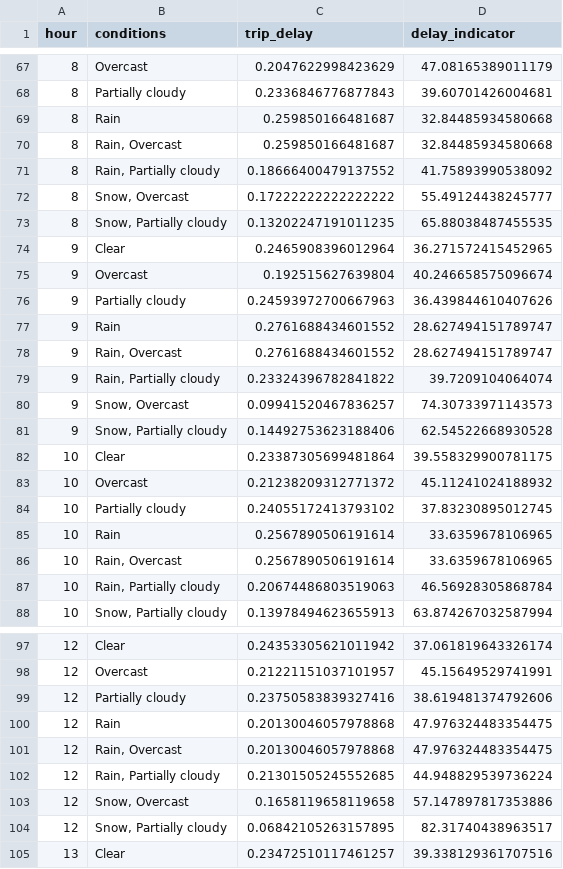
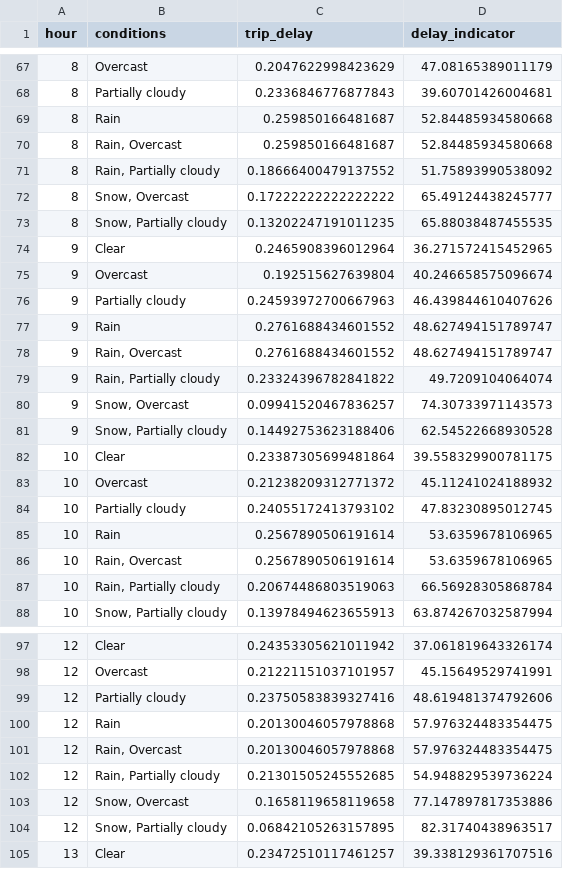
Before and after one commit to zetaris/dataproducts, a TSV file: nyctransport/data/airport_hour_conditions_delay.tsv, drawn as a sheet; only a part is shown, gaps mark what is left out; the diff covers the shown part only.

```diff
--- a/nyctransport/data/airport_hour_conditions_delay.tsv
+++ b/nyctransport/data/airport_hour_conditions_delay.tsv
@@ -68,6 +68,6 @@ hour	conditions	trip_delay	delay_indicator
 8	Partially cloudy	0.2336846776877843	39.60701426004681
-8	Rain	0.259850166481687	32.84485934580668
-8	Rain, Overcast	0.259850166481687	32.84485934580668
-8	Rain, Partially cloudy	0.18666400479137552	41.75893990538092
-8	Snow, Overcast	0.17222222222222222	55.49124438245777
+8	Rain	0.259850166481687	52.84485934580668
+8	Rain, Overcast	0.259850166481687	52.84485934580668
+8	Rain, Partially cloudy	0.18666400479137552	51.75893990538092
+8	Snow, Overcast	0.17222222222222222	65.49124438245777
 8	Snow, Partially cloudy	0.13202247191011235	65.88038487455535
@@ -75,6 +75,6 @@ hour	conditions	trip_delay	delay_indicator
 9	Overcast	0.192515627639804	40.246658575096674
-9	Partially cloudy	0.24593972700667963	36.439844610407626
-9	Rain	0.2761688434601552	28.627494151789747
-9	Rain, Overcast	0.2761688434601552	28.627494151789747
-9	Rain, Partially cloudy	0.23324396782841822	39.7209104064074
+9	Partially cloudy	0.24593972700667963	46.439844610407626
+9	Rain	0.2761688434601552	48.627494151789747
+9	Rain, Overcast	0.2761688434601552	48.627494151789747
+9	Rain, Partially cloudy	0.23324396782841822	49.7209104064074
 9	Snow, Overcast	0.09941520467836257	74.30733971143573
@@ -83,6 +83,6 @@ hour	conditions	trip_delay	delay_indicator
 10	Overcast	0.21238209312771372	45.11241024188932
-10	Partially cloudy	0.24055172413793102	37.83230895012745
-10	Rain	0.2567890506191614	33.6359678106965
-10	Rain, Overcast	0.2567890506191614	33.6359678106965
-10	Rain, Partially cloudy	0.20674486803519063	46.56928305868784
+10	Partially cloudy	0.24055172413793102	47.83230895012745
+10	Rain	0.2567890506191614	53.6359678106965
+10	Rain, Overcast	0.2567890506191614	53.6359678106965
+10	Rain, Partially cloudy	0.20674486803519063	66.56928305868784
 10	Snow, Partially cloudy	0.13978494623655913	63.874267032587994
@@ -98,7 +98,7 @@ hour	conditions	trip_delay	delay_indicator
 12	Overcast	0.21221151037101957	45.15649529741991
-12	Partially cloudy	0.23750583839327416	38.619481374792606
-12	Rain	0.20130046057978868	47.976324483354475
-12	Rain, Overcast	0.20130046057978868	47.976324483354475
-12	Rain, Partially cloudy	0.21301505245552685	44.948829539736224
-12	Snow, Overcast	0.1658119658119658	57.147897817353886
+12	Partially cloudy	0.23750583839327416	48.619481374792606
+12	Rain	0.20130046057978868	57.976324483354475
+12	Rain, Overcast	0.20130046057978868	57.976324483354475
+12	Rain, Partially cloudy	0.21301505245552685	54.948829539736224
+12	Snow, Overcast	0.1658119658119658	77.147897817353886
 12	Snow, Partially cloudy	0.06842105263157895	82.31740438963517
```
Also changed, not shown: 1 added row and 33 edited cells elsewhere in this file.
